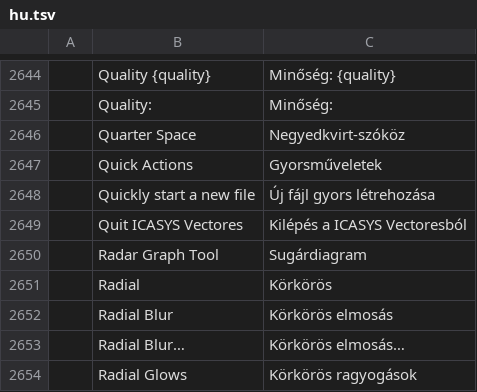
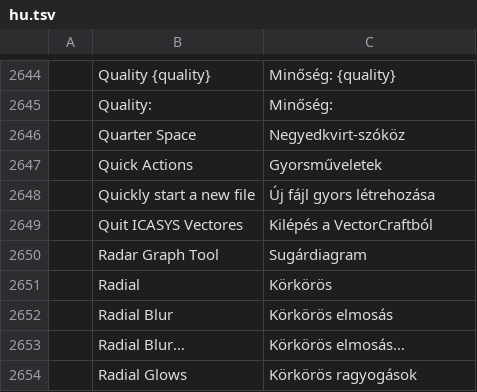
Before and after one commit to arodrigosote/vectorcraft, a TSV file: crates/ui-egui/src/i18n/hu.tsv, drawn as a sheet; only a part is shown, gaps mark what is left out.

```diff
--- a/crates/ui-egui/src/i18n/hu.tsv
+++ b/crates/ui-egui/src/i18n/hu.tsv
@@ -2648,3 +2648,3 @@
 	Quickly start a new file	Új fájl gyors létrehozása
-	Quit ICASYS Vectores	Kilépés a ICASYS Vectoresból
+	Quit ICASYS Vectores	Kilépés a VectorCraftból
 	Radar Graph Tool	Sugárdiagram
```
Also changed, not shown: crates/ui-egui/src/i18n/cs.tsv, 2 other files.
